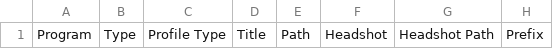
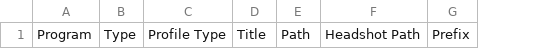
Before and after one commit to TULiberalArts/Environmental-Studies, a CSV file: _data/profiles.csv, drawn as a sheet; only a part is shown; the diff names each change by its address in the sheet, - before the commit and + after, or states it on an @@ line.

Commit message:
[batch] Manually updated all feeds

```diff
--- a/_data/profiles.csv
+++ b/_data/profiles.csv
-column F, row 1: Headshot
```
